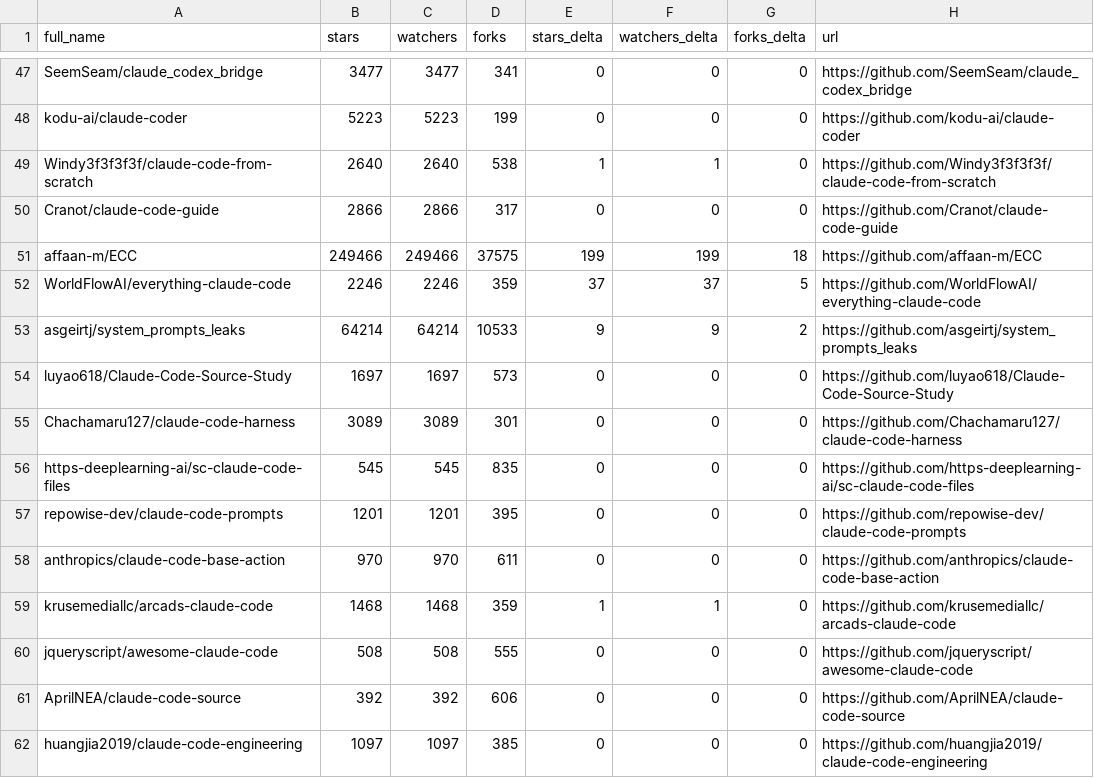
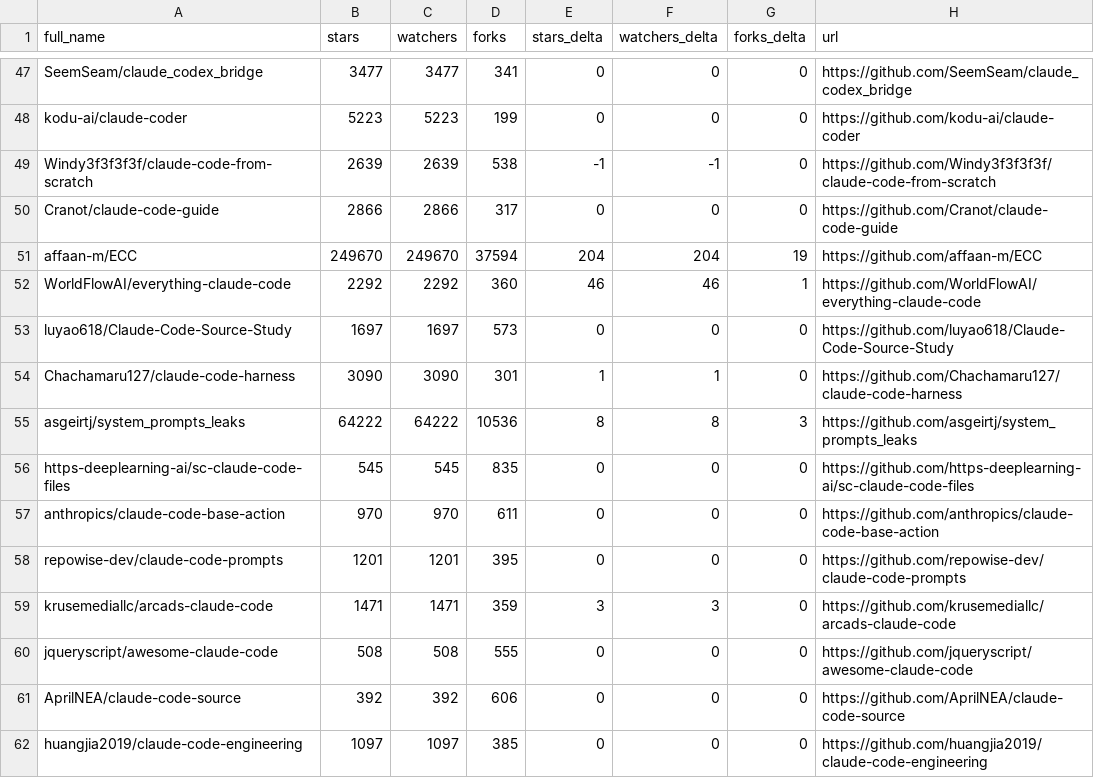
Before and after one commit to thegeosman/awesome-claude-code, a CSV file: data/repo-ticker.csv, drawn as a sheet; only a part is shown, gaps mark what is left out; the diff covers the shown part only.

```diff
--- a/data/repo-ticker.csv
+++ b/data/repo-ticker.csv
@@ -48,13 +48,13 @@ SeemSeam/claude_codex_bridge,3477,3477,341,0,0,0,https://github.com/SeemSeam/cla
 kodu-ai/claude-coder,5223,5223,199,0,0,0,https://github.com/kodu-ai/claude-coder
-Windy3f3f3f3f/claude-code-from-scratch,2640,2640,538,1,1,0,https://github.com/Windy3f3f3f3f/claude-code-from-scratch
+Windy3f3f3f3f/claude-code-from-scratch,2639,2639,538,-1,-1,0,https://github.com/Windy3f3f3f3f/claude-code-from-scratch
 Cranot/claude-code-guide,2866,2866,317,0,0,0,https://github.com/Cranot/claude-code-guide
-affaan-m/ECC,249466,249466,37575,199,199,18,https://github.com/affaan-m/ECC
-WorldFlowAI/everything-claude-code,2246,2246,359,37,37,5,https://github.com/WorldFlowAI/everything-claude-code
-asgeirtj/system_prompts_leaks,64214,64214,10533,9,9,2,https://github.com/asgeirtj/system_prompts_leaks
+affaan-m/ECC,249670,249670,37594,204,204,19,https://github.com/affaan-m/ECC
+WorldFlowAI/everything-claude-code,2292,2292,360,46,46,1,https://github.com/WorldFlowAI/everything-claude-code
 luyao618/Claude-Code-Source-Study,1697,1697,573,0,0,0,https://github.com/luyao618/Claude-Code-Source-Study
-Chachamaru127/claude-code-harness,3089,3089,301,0,0,0,https://github.com/Chachamaru127/claude-code-harness
+Chachamaru127/claude-code-harness,3090,3090,301,1,1,0,https://github.com/Chachamaru127/claude-code-harness
+asgeirtj/system_prompts_leaks,64222,64222,10536,8,8,3,https://github.com/asgeirtj/system_prompts_leaks
 https-deeplearning-ai/sc-claude-code-files,545,545,835,0,0,0,https://github.com/https-deeplearning-ai/sc-claude-code-files
+anthropics/claude-code-base-action,970,970,611,0,0,0,https://github.com/anthropics/claude-code-base-action
 repowise-dev/claude-code-prompts,1201,1201,395,0,0,0,https://github.com/repowise-dev/claude-code-prompts
-anthropics/claude-code-base-action,970,970,611,0,0,0,https://github.com/anthropics/claude-code-base-action
-krusemediallc/arcads-claude-code,1468,1468,359,1,1,0,https://github.com/krusemediallc/arcads-claude-code
+krusemediallc/arcads-claude-code,1471,1471,359,3,3,0,https://github.com/krusemediallc/arcads-claude-code
 jqueryscript/awesome-claude-code,508,508,555,0,0,0,https://github.com/jqueryscript/awesome-claude-code
```
Also changed, not shown: 1 added row, 1 removed row, 1 moved row and 109 edited cells elsewhere in this file, 2 other files.
